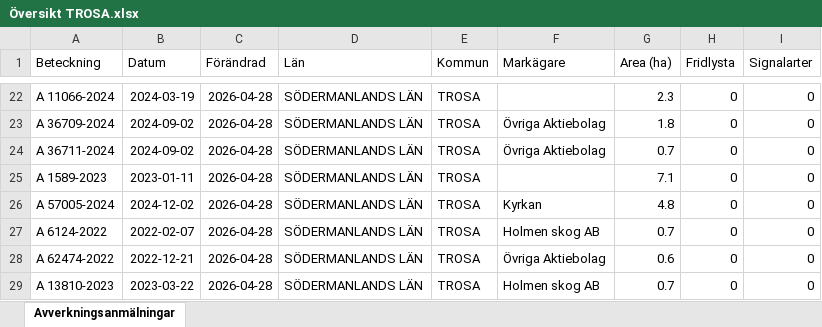
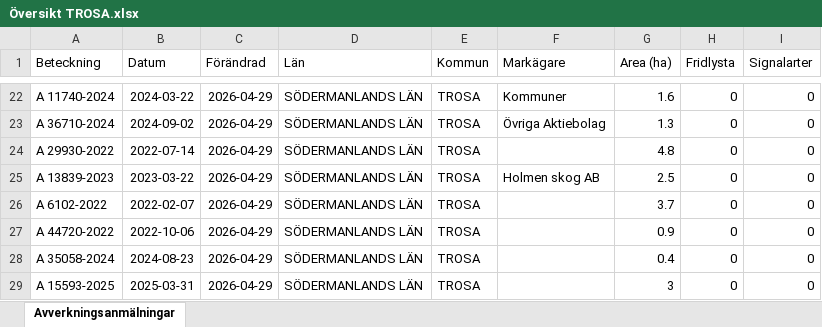
Before and after one commit to klasma/Logging_0488, an Excel workbook: Översikt TROSA.xlsx, sheet Avverkningsanmälningar, drawn as a sheet; only a part is shown, gaps mark what is left out; values as stored, in another font and other column widths than the file's, no borders; the diff covers the shown part only; the diff names each change by its address in the sheet, - before the commit and + after, or states it on an @@ line.

```diff
--- a/Översikt TROSA.xlsx (sheet Avverkningsanmälningar)
+++ b/Översikt TROSA.xlsx (sheet Avverkningsanmälningar)
-A22 (Beteckning): A 11066-2024
+A22 (Beteckning): A 11740-2024
-B22 (Datum): 2024-03-19
+B22 (Datum): 2024-03-22
-C22:C29 (Förändrad): 2026-04-28
+C22:C29 (Förändrad): 2026-04-29
-F22 (Markägare): (empty)
+F22 (Markägare): Kommuner
-G22 (Area (ha)): 2.3
+G22 (Area (ha)): 1.6
-A23 (Beteckning): A 36709-2024
+A23 (Beteckning): A 36710-2024
-G23 (Area (ha)): 1.8
+G23 (Area (ha)): 1.3
-A24 (Beteckning): A 36711-2024
+A24 (Beteckning): A 29930-2022
-B24 (Datum): 2024-09-02
+B24 (Datum): 2022-07-14
-F24 (Markägare): Övriga Aktiebolag
+F24 (Markägare): (empty)
-G24 (Area (ha)): 0.7
+G24 (Area (ha)): 4.8
-A25 (Beteckning): A 1589-2023
+A25 (Beteckning): A 13839-2023
-B25 (Datum): 2023-01-11
+B25 (Datum): 2023-03-22
-F25 (Markägare): (empty)
+F25 (Markägare): Holmen skog AB
-G25 (Area (ha)): 7.1
+G25 (Area (ha)): 2.5
-A26 (Beteckning): A 57005-2024
+A26 (Beteckning): A 6102-2022
-B26 (Datum): 2024-12-02
+B26 (Datum): 2022-02-07
-F26 (Markägare): Kyrkan
+F26 (Markägare): (empty)
-G26 (Area (ha)): 4.8
+G26 (Area (ha)): 3.7
-A27 (Beteckning): A 6124-2022
+A27 (Beteckning): A 44720-2022
-B27 (Datum): 2022-02-07
+B27 (Datum): 2022-10-06
-F27 (Markägare): Holmen skog AB
+F27 (Markägare): (empty)
-G27 (Area (ha)): 0.7
+G27 (Area (ha)): 0.9
-A28 (Beteckning): A 62474-2022
+A28 (Beteckning): A 35058-2024
-B28 (Datum): 2022-12-21
+B28 (Datum): 2024-08-23
-F28 (Markägare): Övriga Aktiebolag
+F28 (Markägare): (empty)
-G28 (Area (ha)): 0.6
+G28 (Area (ha)): 0.4
-A29 (Beteckning): A 13810-2023
+A29 (Beteckning): A 15593-2025
-B29 (Datum): 2023-03-22
+B29 (Datum): 2025-03-31
-F29 (Markägare): Holmen skog AB
+F29 (Markägare): (empty)
-G29 (Area (ha)): 0.7
+G29 (Area (ha)): 3
```
Also changed, not shown: 312 edited cells elsewhere in this sheet, artfynd/A 11123-2023 artfynd.xlsx, artfynd/A 13760-2022 artfynd.xlsx, 51 other files.
